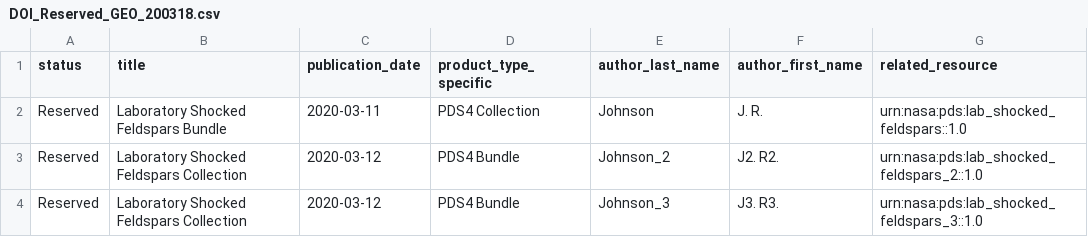
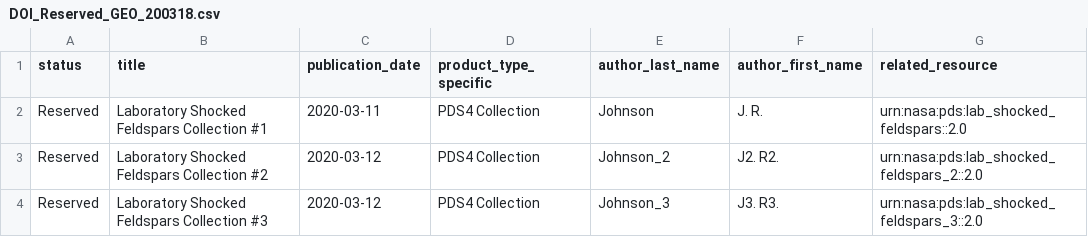
Before and after one commit to NASA-PDS/doi-service, a CSV file: input/DOI_Reserved_GEO_200318.csv, drawn as a sheet.

Commit message:
Add code to support issue #18: add validator class, add validator unit test, modify template to allow status to be dynamic, modify reserve test artifact to have different titles, modify all action and action unit tests to support metadata validation, modify database access to support title search, add new exceptions, remove print statements in pds4_util.py, remove unused import in osti.py, fix bug with Doi constructor if fields do not exist yet.
Add code to support issue #18: add validator class, add validator unit test, modify template to allow status to be dynamic, modify reserve test artifact to have different titles, modify all action and action unit tests to support metadata validation, modify database access to support title search, add new exceptions, remove print statements in pds4_util.py, remove unused import in osti.py, fix bug with Doi constructor if fields do not exist yet.

Modify code to response to first pass with conversations from PR request for issue #18: Modify test artifact for .csv file to match product type to title due to stricter validation logic.  Remove force_flag from validate() function and handle exceptions in action's run() method.  Remove copy from function from 'reserve' action, add TitleDoesNotMatchProductTypeException exception.  Remove debug statements from validator to make easier to read.  Consolidate all unit tests for doi_validator_test.py into one test to preserve ordering of tests.  Remove number and special tokens from unittest method names now that ordering of tests are preserved.

Modify test artifacts for release action to pass the title versus product type check. Add missing exceptions.

```diff
--- a/input/DOI_Reserved_GEO_200318.csv
+++ b/input/DOI_Reserved_GEO_200318.csv
@@ -1,4 +1,4 @@
 status,title,publication_date,product_type_specific,author_last_name,author_first_name,related_resource
-Reserved,Laboratory Shocked Feldspars Bundle,2020-03-11,PDS4 Collection,Johnson,J. R.,urn:nasa:pds:lab_shocked_feldspars::1.0
-Reserved,Laboratory Shocked Feldspars Collection,2020-03-12,PDS4 Bundle,Johnson_2,J2. R2.,urn:nasa:pds:lab_shocked_feldspars_2::1.0
-Reserved,Laboratory Shocked Feldspars Collection,2020-03-12,PDS4 Bundle,Johnson_3,J3. R3.,urn:nasa:pds:lab_shocked_feldspars_3::1.0
+Reserved,Laboratory Shocked Feldspars Collection #1,2020-03-11,PDS4 Collection,Johnson,J. R.,urn:nasa:pds:lab_shocked_feldspars::2.0
+Reserved,Laboratory Shocked Feldspars Collection #2,2020-03-12,PDS4 Collection,Johnson_2,J2. R2.,urn:nasa:pds:lab_shocked_feldspars_2::2.0
+Reserved,Laboratory Shocked Feldspars Collection #3,2020-03-12,PDS4 Collection,Johnson_3,J3. R3.,urn:nasa:pds:lab_shocked_feldspars_3::2.0
```
Also changed, not shown: 17 other files.
